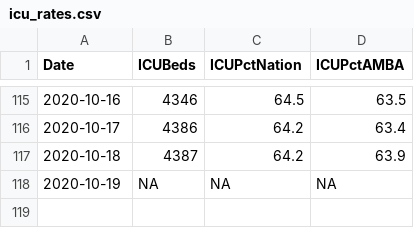
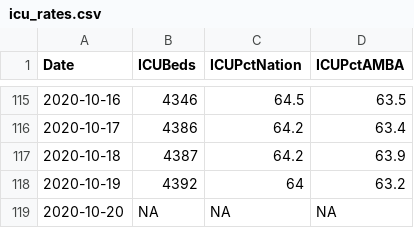
Before and after one commit to andinocl/arg_covid, a CSV file: data/icu_rates.csv, drawn as a sheet; only a part is shown, gaps mark what is left out.

Commit message:
Data through October 19

```diff
--- a/data/icu_rates.csv
+++ b/data/icu_rates.csv
@@ -117,2 +117,3 @@
 "2020-10-18","4387","64.2","63.9"
-"2020-10-19","NA","NA","NA"
+"2020-10-19","4392","64","63.2"
+"2020-10-20","NA","NA","NA"
```
